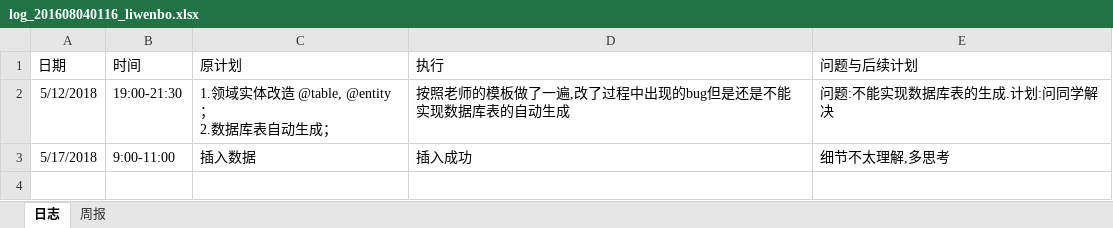
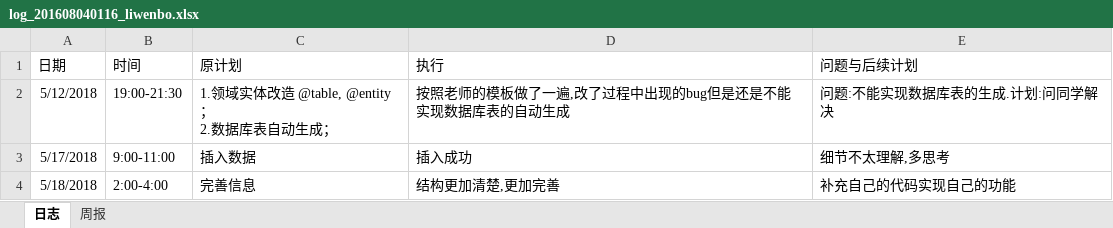
Before and after one commit to xiaoyuan1/xiaoyuandingcan, an Excel workbook: doc/log/log_201608040116_liwenbo.xlsx, sheet 日志, drawn as a sheet; values as stored, in another font and other column widths than the file's, no borders; the diff names each change by its address in the sheet, - before the commit and + after, or states it on an @@ line.

Commit message:
log
第三次文档更新

```diff
--- a/doc/log/log_201608040116_liwenbo.xlsx (sheet 日志)
+++ b/doc/log/log_201608040116_liwenbo.xlsx (sheet 日志)
+row 4: 5/18/2018 | 2:00-4:00 | 完善信息 | 结构更加清楚,更加完善 | 补充自己的代码实现自己的功能
```
